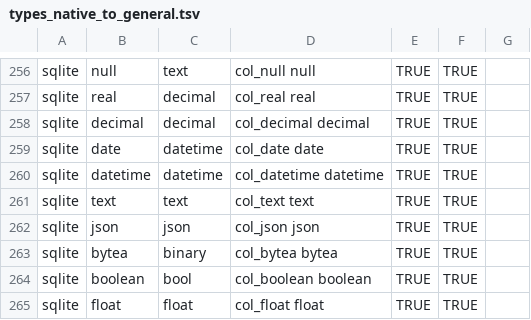
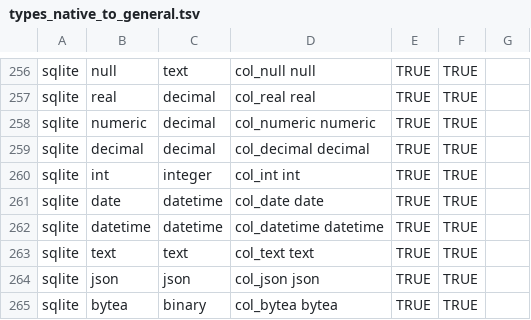
Before and after one commit to flarco/dbio, a TSV file: database/templates/types_native_to_general.tsv, drawn as a sheet; only a part is shown, gaps mark what is left out; the shorter side is filled out with more unchanged rows.

Commit message:
update s3 region logic, sqlite mapping, duckdb version [nt]

```diff
--- a/database/templates/types_native_to_general.tsv
+++ b/database/templates/types_native_to_general.tsv
@@ -257,3 +257,5 @@ sqlite	null	text	col_null null	TRUE	TRUE
 sqlite	real	decimal	col_real real	TRUE	TRUE	
+sqlite	numeric	decimal	col_numeric numeric	TRUE	TRUE	
 sqlite	decimal	decimal	col_decimal decimal	TRUE	TRUE	
+sqlite	int	integer	col_int int	TRUE	TRUE	
 sqlite	date	datetime	col_date date	TRUE	TRUE	
```
Also changed, not shown: 3 other files.
